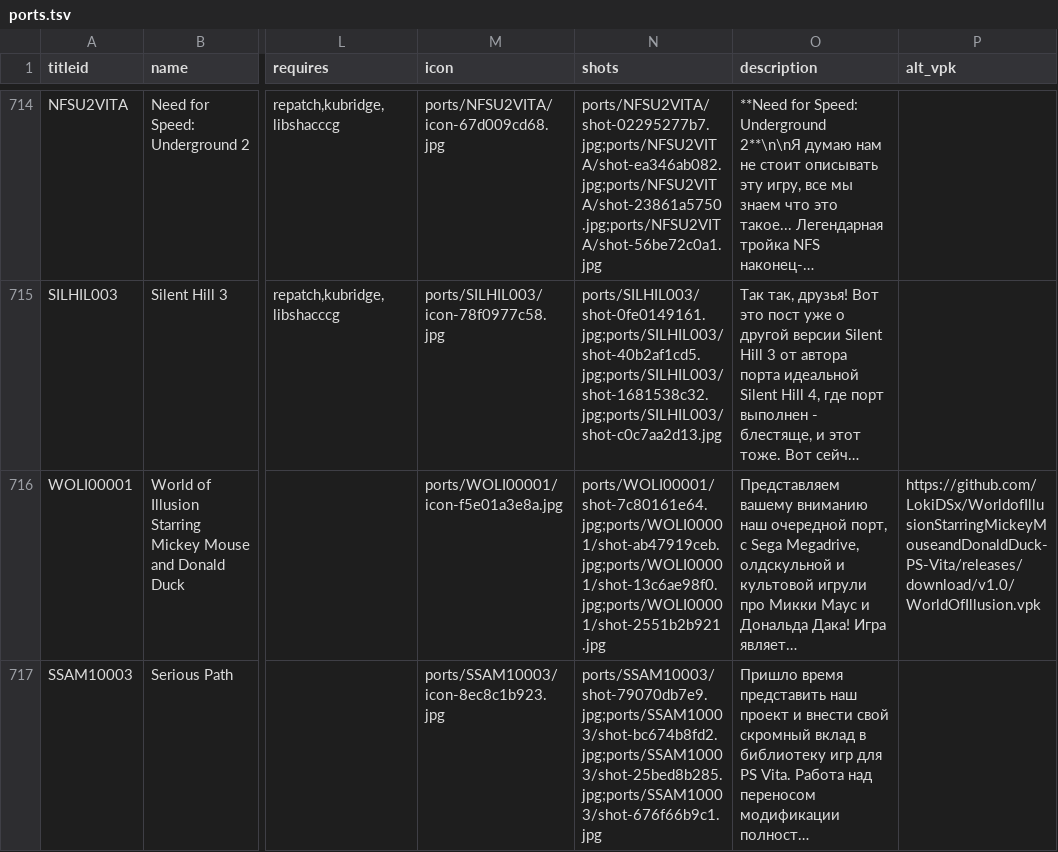
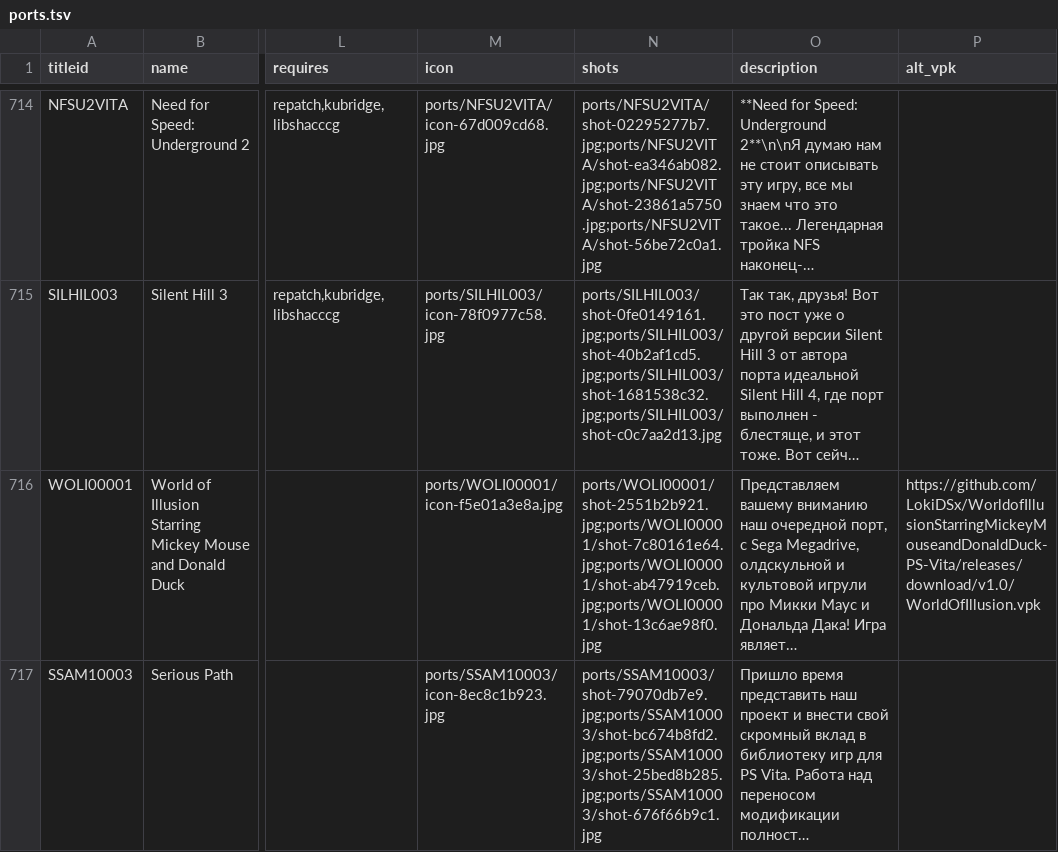
Before and after one commit to Risaro/vpkgj-db, a TSV file: catalog/ports.tsv, drawn as a sheet; only a part is shown, gaps mark what is left out; long unchanged cells end in …; the diff names each change by its address in the sheet, - before the commit and + after, or states it on an @@ line.

Commit message:
Update World of Illusion Starring Mickey Mouse and Donald Duck (ports/WOLI00001)

```diff
--- a/catalog/ports.tsv
+++ b/catalog/ports.tsv
-N716 (shots): ports/WOLI00001/shot-7c80161e64.jpg;ports/WOLI00001/shot-ab47919ceb.jpg;ports/WOLI00001/shot-13c6ae98f0.jpg;ports/WOLI00001/shot-2551b2b921.jpg
+N716 (shots): ports/WOLI00001/shot-2551b2b921.jpg;ports/WOLI00001/shot-7c80161e64.jpg;ports/WOLI00001/shot-ab47919ceb.jpg;ports/WOLI00001/shot-13c6ae98f0.jpg
```
Also changed, not shown: 1 other file.
